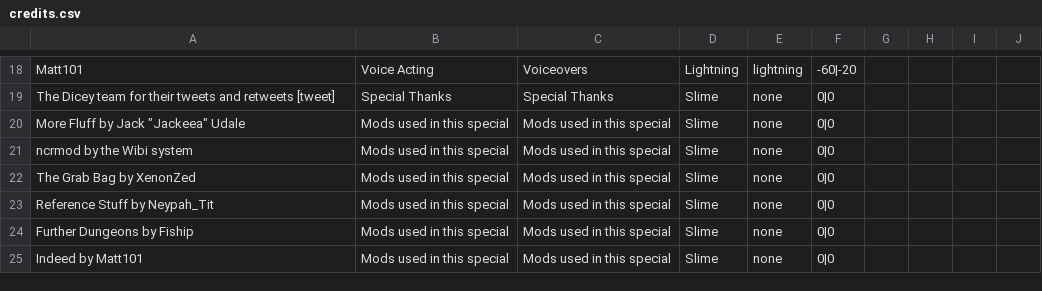
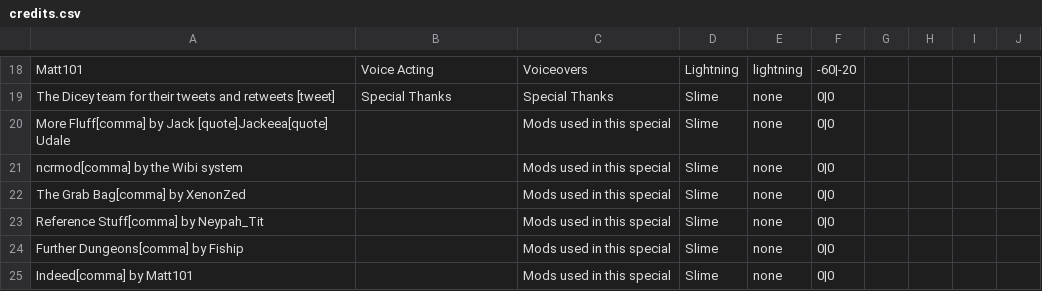
Before and after one commit to ncrecc/christmasspecial, a CSV file: data/text/credits.csv, drawn as a sheet; only a part is shown, gaps mark what is left out.

Commit message:
minor credits fixes - "mods used in this special" subheader no longer apperas over every mod in the category - fixed jackeea's name using double quotes instead of [quote] -buster

```diff
--- a/data/text/credits.csv
+++ b/data/text/credits.csv
@@ -19,7 +19,7 @@ Matt101,Voice Acting,Voiceovers,Lightning,lightning,-60|-20,,,,
 The Dicey team for their tweets and retweets [tweet],Special Thanks,Special Thanks,Slime,none,0|0,,,,
-"More Fluff by Jack ""Jackeea"" Udale",Mods used in this special,Mods used in this special,Slime,none,0|0,,,,
-ncrmod by the Wibi system,Mods used in this special,Mods used in this special,Slime,none,0|0,,,,
-The Grab Bag by XenonZed,Mods used in this special,Mods used in this special,Slime,none,0|0,,,,
-Reference Stuff by Neypah_Tit,Mods used in this special,Mods used in this special,Slime,none,0|0,,,,
-Further Dungeons by Fiship,Mods used in this special,Mods used in this special,Slime,none,0|0,,,,
-Indeed by Matt101,Mods used in this special,Mods used in this special,Slime,none,0|0,,,,
+More Fluff[comma] by Jack [quote]Jackeea[quote] Udale,,Mods used in this special,Slime,none,0|0,,,,
+ncrmod[comma] by the Wibi system,,Mods used in this special,Slime,none,0|0,,,,
+The Grab Bag[comma] by XenonZed,,Mods used in this special,Slime,none,0|0,,,,
+Reference Stuff[comma] by Neypah_Tit,,Mods used in this special,Slime,none,0|0,,,,
+Further Dungeons[comma] by Fiship,,Mods used in this special,Slime,none,0|0,,,,
+Indeed[comma] by Matt101,,Mods used in this special,Slime,none,0|0,,,,
```
